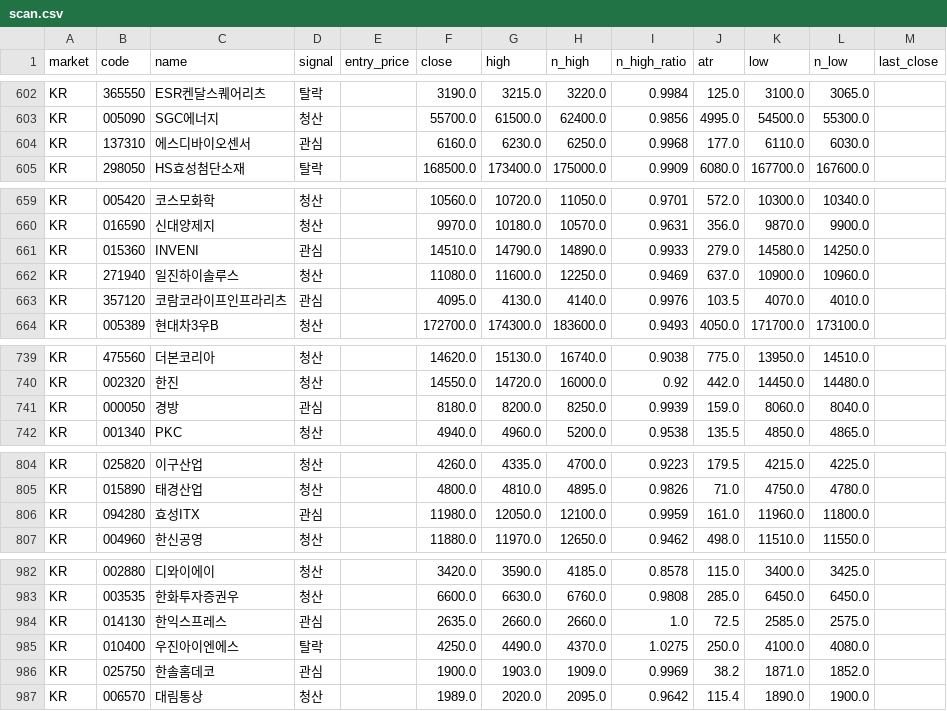
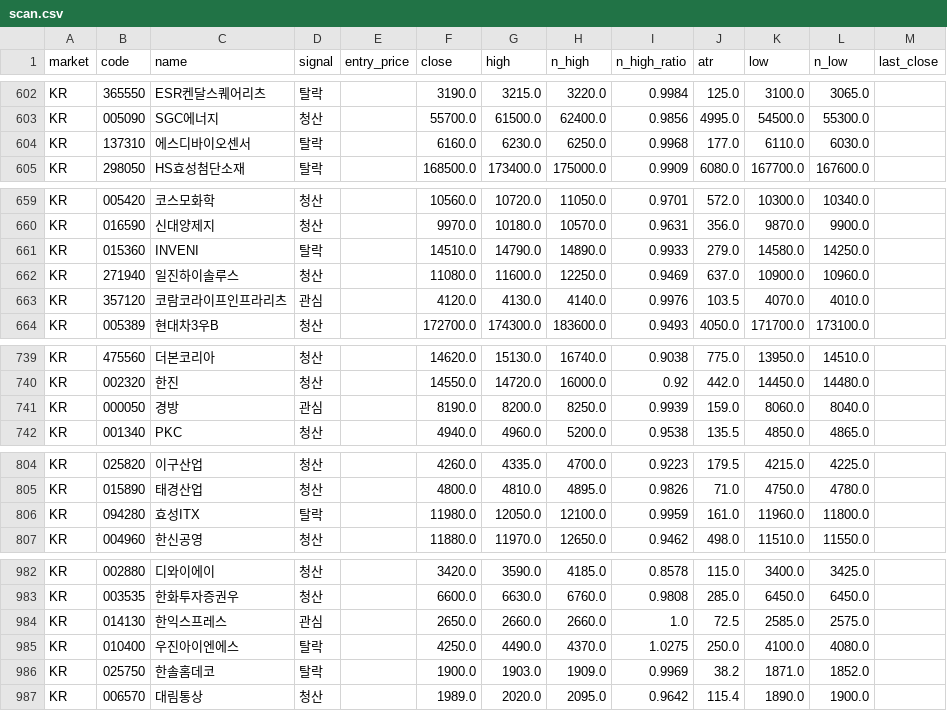
Before and after one commit to harmi6005/bear_market_tracker, a CSV file: data/scan.csv, drawn as a sheet; only a part is shown, gaps mark what is left out; the diff covers the shown part only.

Commit message:
관심종목 재확인 결과 업데이트

```diff
--- a/data/scan.csv
+++ b/data/scan.csv
@@ -603,3 +603,3 @@ KR,365550,ESR켄달스퀘어리츠,탈락,,3190.0,3215.0,3220.0,0.9984,125.0,310
 KR,005090,SGC에너지,청산,,55700.0,61500.0,62400.0,0.9856,4995.0,54500.0,55300.0,
-KR,137310,에스디바이오센서,관심,,6160.0,6230.0,6250.0,0.9968,177.0,6110.0,6030.0,
+KR,137310,에스디바이오센서,탈락,,6160.0,6230.0,6250.0,0.9968,177.0,6110.0,6030.0,
 KR,298050,HS효성첨단소재,탈락,,168500.0,173400.0,175000.0,0.9909,6080.0,167700.0,167600.0,
@@ -660,5 +660,5 @@ KR,005420,코스모화학,청산,,10560.0,10720.0,11050.0,0.9701,572.0,10300.0,1
 KR,016590,신대양제지,청산,,9970.0,10180.0,10570.0,0.9631,356.0,9870.0,9900.0,
-KR,015360,INVENI,관심,,14510.0,14790.0,14890.0,0.9933,279.0,14580.0,14250.0,
+KR,015360,INVENI,탈락,,14510.0,14790.0,14890.0,0.9933,279.0,14580.0,14250.0,
 KR,271940,일진하이솔루스,청산,,11080.0,11600.0,12250.0,0.9469,637.0,10900.0,10960.0,
-KR,357120,코람코라이프인프라리츠,관심,,4095.0,4130.0,4140.0,0.9976,103.5,4070.0,4010.0,
+KR,357120,코람코라이프인프라리츠,관심,,4120.0,4130.0,4140.0,0.9976,103.5,4070.0,4010.0,
 KR,005389,현대차3우B,청산,,172700.0,174300.0,183600.0,0.9493,4050.0,171700.0,173100.0,
@@ -740,3 +740,3 @@ KR,475560,더본코리아,청산,,14620.0,15130.0,16740.0,0.9038,775.0,13950.0,1
 KR,002320,한진,청산,,14550.0,14720.0,16000.0,0.92,442.0,14450.0,14480.0,
-KR,000050,경방,관심,,8180.0,8200.0,8250.0,0.9939,159.0,8060.0,8040.0,
+KR,000050,경방,관심,,8190.0,8200.0,8250.0,0.9939,159.0,8060.0,8040.0,
 KR,001340,PKC,청산,,4940.0,4960.0,5200.0,0.9538,135.5,4850.0,4865.0,
@@ -805,3 +805,3 @@ KR,025820,이구산업,청산,,4260.0,4335.0,4700.0,0.9223,179.5,4215.0,4225.0,
 KR,015890,태경산업,청산,,4800.0,4810.0,4895.0,0.9826,71.0,4750.0,4780.0,
-KR,094280,효성ITX,관심,,11980.0,12050.0,12100.0,0.9959,161.0,11960.0,11800.0,
+KR,094280,효성ITX,탈락,,11980.0,12050.0,12100.0,0.9959,161.0,11960.0,11800.0,
 KR,004960,한신공영,청산,,11880.0,11970.0,12650.0,0.9462,498.0,11510.0,11550.0,
@@ -983,5 +983,5 @@ KR,002880,디와이에이,청산,,3420.0,3590.0,4185.0,0.8578,115.0,3400.0,3425.
 KR,003535,한화투자증권우,청산,,6600.0,6630.0,6760.0,0.9808,285.0,6450.0,6450.0,
-KR,014130,한익스프레스,관심,,2635.0,2660.0,2660.0,1.0,72.5,2585.0,2575.0,
+KR,014130,한익스프레스,관심,,2650.0,2660.0,2660.0,1.0,72.5,2585.0,2575.0,
 KR,010400,우진아이엔에스,탈락,,4250.0,4490.0,4370.0,1.0275,250.0,4100.0,4080.0,
-KR,025750,한솔홈데코,관심,,1900.0,1903.0,1909.0,0.9969,38.2,1871.0,1852.0,
+KR,025750,한솔홈데코,탈락,,1900.0,1903.0,1909.0,0.9969,38.2,1871.0,1852.0,
 KR,006570,대림통상,청산,,1989.0,2020.0,2095.0,0.9642,115.4,1890.0,1900.0,
```
Also changed, not shown: 7 edited cells elsewhere in this file.
